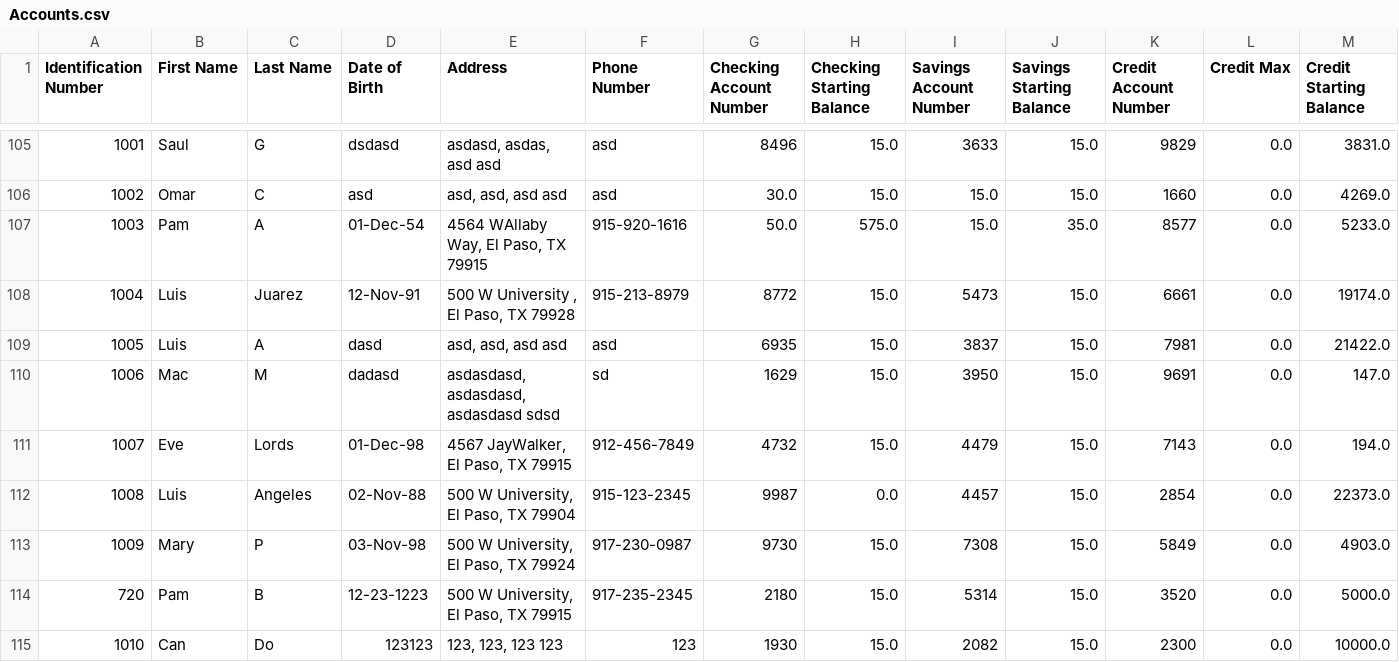
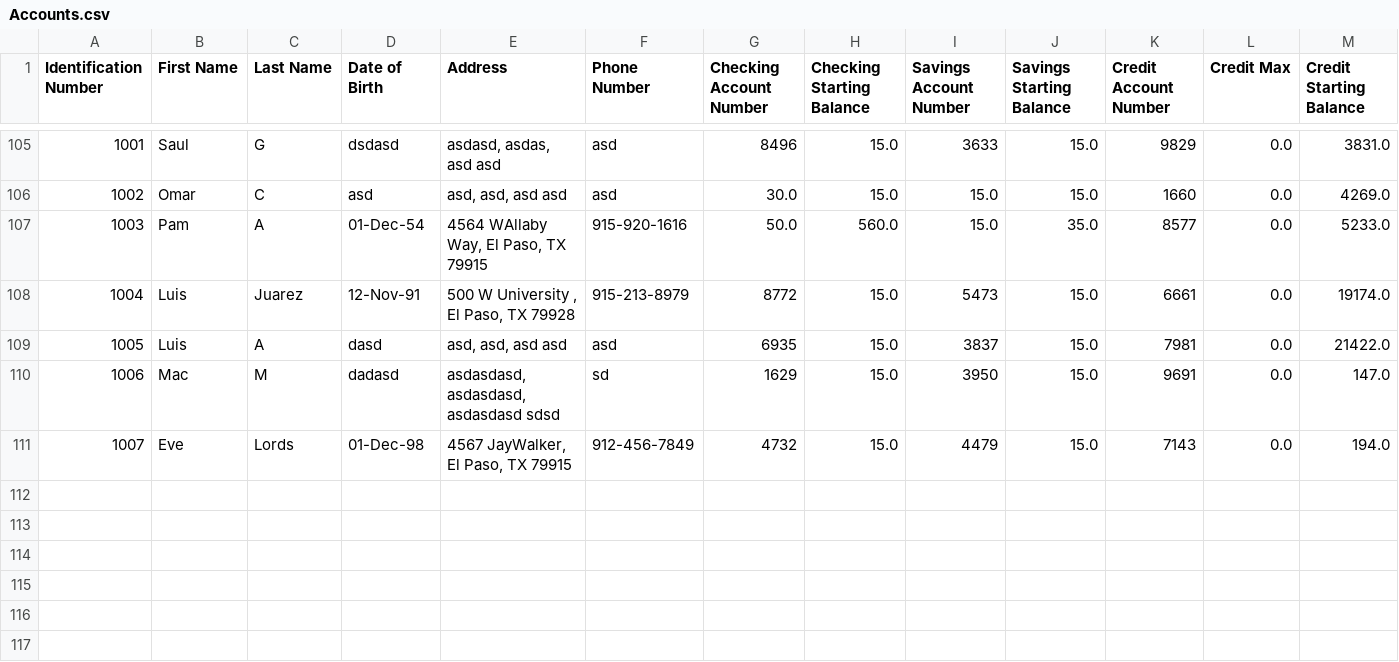
Before and after one commit to bvalencia3/OOPClassProject, a CSV file: Accounts.csv, drawn as a sheet; only a part is shown, gaps mark what is left out.

```diff
--- a/Accounts.csv
+++ b/Accounts.csv
@@ -106,3 +106,3 @@ Identification Number,First Name,Last Name,Date of Birth,Address,Phone Number,Ch
 1002,Omar,C,asd,"asd, asd, asd asd",asd,30.0,15.0,15.0,15.0,1660,0.0,4269.0
-1003,Pam,A,01-Dec-54,"4564 WAllaby Way, El Paso, TX 79915",915-920-1616,50.0,575.0,15.0,35.0,8577,0.0,5233.0
+1003,Pam,A,01-Dec-54,"4564 WAllaby Way, El Paso, TX 79915",915-920-1616,50.0,560.0,15.0,35.0,8577,0.0,5233.0
 1004,Luis,Juarez,12-Nov-91,"500 W University , El Paso, TX 79928",915-213-8979,8772,15.0,5473,15.0,6661,0.0,19174.0
@@ -111,5 +111 @@ Identification Number,First Name,Last Name,Date of Birth,Address,Phone Number,Ch
 1007,Eve,Lords,01-Dec-98,"4567 JayWalker, El Paso, TX 79915",912-456-7849,4732,15.0,4479,15.0,7143,0.0,194.0
-1008,Luis,Angeles,02-Nov-88,"500 W University, El Paso, TX 79904",915-123-2345,9987,0.0,4457,15.0,2854,0.0,22373.0
-1009,Mary,P,03-Nov-98,"500 W University, El Paso, TX 79924",917-230-0987,9730,15.0,7308,15.0,5849,0.0,4903.0
-720,Pam,B,12-23-1223,"500 W University, El Paso, TX 79915",917-235-2345,2180,15.0,5314,15.0,3520,0.0,5000.0
-1010,Can,Do,123123,"123, 123, 123 123",123,1930,15.0,2082,15.0,2300,0.0,10000.0
```
Also changed, not shown: 7 other files.
